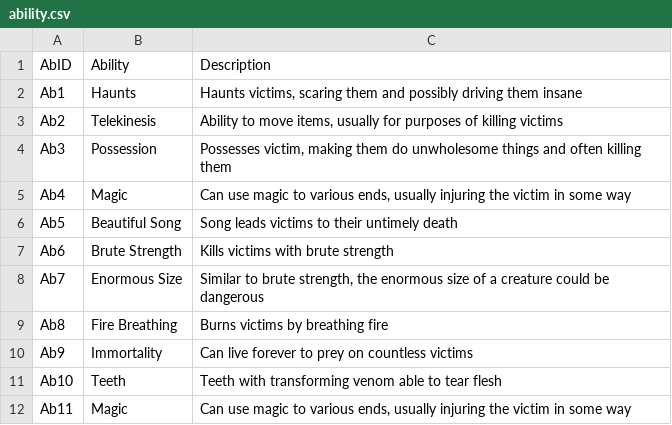
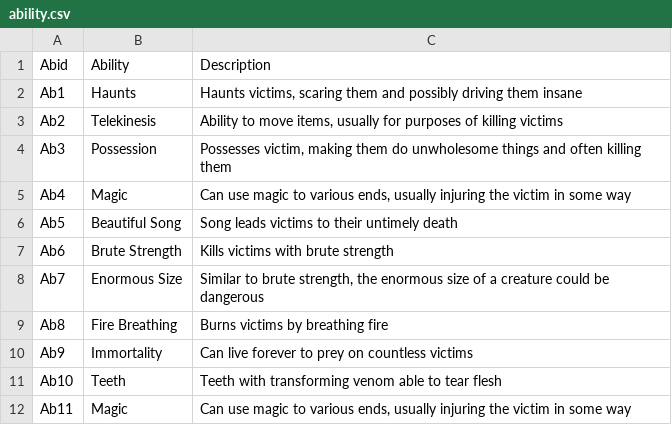
Before and after one commit to suellenstringer-hye/VUIR-Data-Project, a CSV file: Divinity/ability.csv, drawn as a sheet.

Commit message:
Update ability.csv

```diff
--- a/Divinity/ability.csv
+++ b/Divinity/ability.csv
@@ -1,2 +1,2 @@
-AbID,Ability,Description
+Abid,Ability,Description
 Ab1,"Haunts","Haunts victims, scaring them and possibly driving them insane"
```
